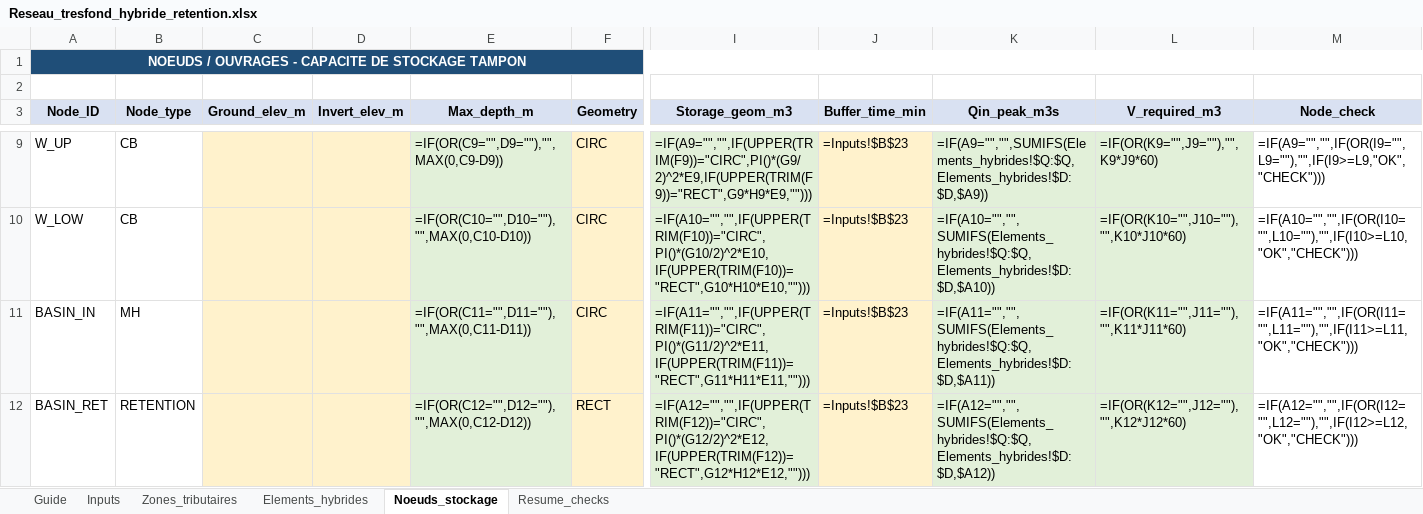
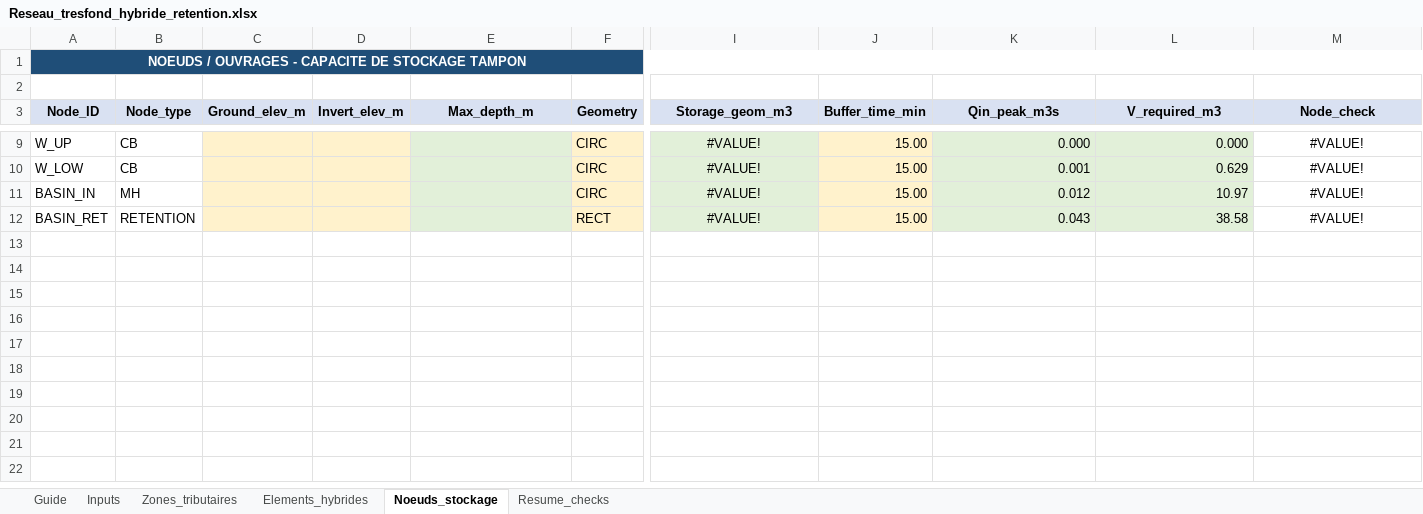
Before and after one commit to acon560-prog/idf-web-app, an Excel workbook: engineering/drainage-design/Reseau_tresfond_hybride_retention.xlsx, sheet Noeuds_stockage, drawn as a sheet; only a part is shown, gaps mark what is left out; values as stored, in another font and other column widths than the file's, no borders; formulas without a stored value are shown as written; the diff covers the shown part only; the diff names each change by its address in the sheet, - before the commit and + after, or states it on an @@ line.

Commit message:
checkpoint: values before cherry-pick 79b9875

```diff
--- a/engineering/drainage-design/Reseau_tresfond_hybride_retention.xlsx (sheet Noeuds_stockage)
+++ b/engineering/drainage-design/Reseau_tresfond_hybride_retention.xlsx (sheet Noeuds_stockage)
-B1:M1 fill: none
+B1:M1 fill: #1F4E78
-E9 (Max_depth_m): =IF(OR(C9="",D9=""),"",MAX(0,C9-D9))
+E9 (Max_depth_m): (empty)
-I9:I12 alignment: left
+I9:I12 alignment: center
-I9 (Storage_geom_m3): =IF(A9="","",IF(UPPER(TRIM(F9))="CIRC",PI()*(G9/2)^2*E9,IF(UPPER(TRIM(F9))="RECT",G9*H9*E9,"")))
+I9 (Storage_geom_m3): #VALUE!
-J9:J12 (Buffer_time_min): =Inputs!$B$23
+J9:J12 (Buffer_time_min): 15.00
-K9 (Qin_peak_m3s): =IF(A9="","",SUMIFS(Elements_hybrides!$Q:$Q,Elements_hybrides!$D:$D,$A9))
+K9 (Qin_peak_m3s): 0.000
-L9 (V_required_m3): =IF(OR(K9="",J9=""),"",K9*J9*60)
+L9 (V_required_m3): 0.000
-M9:M12 alignment: left
+M9:M12 alignment: center
-M9 (Node_check): =IF(A9="","",IF(OR(I9="",L9=""),"",IF(I9>=L9,"OK","CHECK")))
+M9 (Node_check): #VALUE!
-E10 (Max_depth_m): =IF(OR(C10="",D10=""),"",MAX(0,C10-D10))
+E10 (Max_depth_m): (empty)
-I10 (Storage_geom_m3): =IF(A10="","",IF(UPPER(TRIM(F10))="CIRC",PI()*(G10/2)^2*E10,IF(UPPER(TRIM(F10))="RECT",G10*H10*E10,"")))
+I10 (Storage_geom_m3): #VALUE!
-K10 (Qin_peak_m3s): =IF(A10="","",SUMIFS(Elements_hybrides!$Q:$Q,Elements_hybrides!$D:$D,$A10))
+K10 (Qin_peak_m3s): 0.001
-L10 (V_required_m3): =IF(OR(K10="",J10=""),"",K10*J10*60)
+L10 (V_required_m3): 0.629
-M10 (Node_check): =IF(A10="","",IF(OR(I10="",L10=""),"",IF(I10>=L10,"OK","CHECK")))
+M10 (Node_check): #VALUE!
-E11 (Max_depth_m): =IF(OR(C11="",D11=""),"",MAX(0,C11-D11))
+E11 (Max_depth_m): (empty)
-I11 (Storage_geom_m3): =IF(A11="","",IF(UPPER(TRIM(F11))="CIRC",PI()*(G11/2)^2*E11,IF(UPPER(TRIM(F11))="RECT",G11*H11*E11,"")))
+I11 (Storage_geom_m3): #VALUE!
-K11 (Qin_peak_m3s): =IF(A11="","",SUMIFS(Elements_hybrides!$Q:$Q,Elements_hybrides!$D:$D,$A11))
+K11 (Qin_peak_m3s): 0.012
-L11 (V_required_m3): =IF(OR(K11="",J11=""),"",K11*J11*60)
+L11 (V_required_m3): 10.97
-M11 (Node_check): =IF(A11="","",IF(OR(I11="",L11=""),"",IF(I11>=L11,"OK","CHECK")))
+M11 (Node_check): #VALUE!
-E12 (Max_depth_m): =IF(OR(C12="",D12=""),"",MAX(0,C12-D12))
+E12 (Max_depth_m): (empty)
-I12 (Storage_geom_m3): =IF(A12="","",IF(UPPER(TRIM(F12))="CIRC",PI()*(G12/2)^2*E12,IF(UPPER(TRIM(F12))="RECT",G12*H12*E12,"")))
+I12 (Storage_geom_m3): #VALUE!
-K12 (Qin_peak_m3s): =IF(A12="","",SUMIFS(Elements_hybrides!$Q:$Q,Elements_hybrides!$D:$D,$A12))
+K12 (Qin_peak_m3s): 0.043
-L12 (V_required_m3): =IF(OR(K12="",J12=""),"",K12*J12*60)
+L12 (V_required_m3): 38.58
-M12 (Node_check): =IF(A12="","",IF(OR(I12="",L12=""),"",IF(I12>=L12,"OK","CHECK")))
+M12 (Node_check): #VALUE!
```
Also changed, not shown: 192 removed rows, 30 edited cells and cell formats elsewhere in this sheet, sheet Elements_hybrides, sheet Zones_tributaires, sheet Resume_checks, sheet Inputs.
